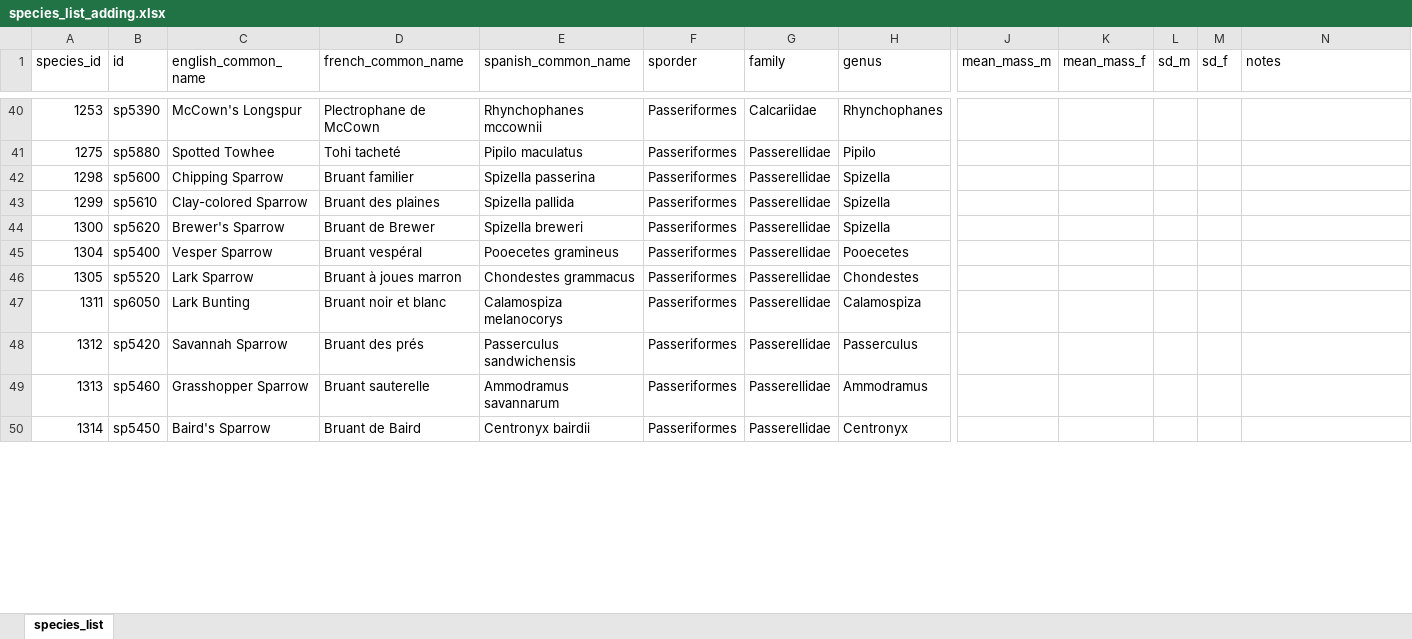
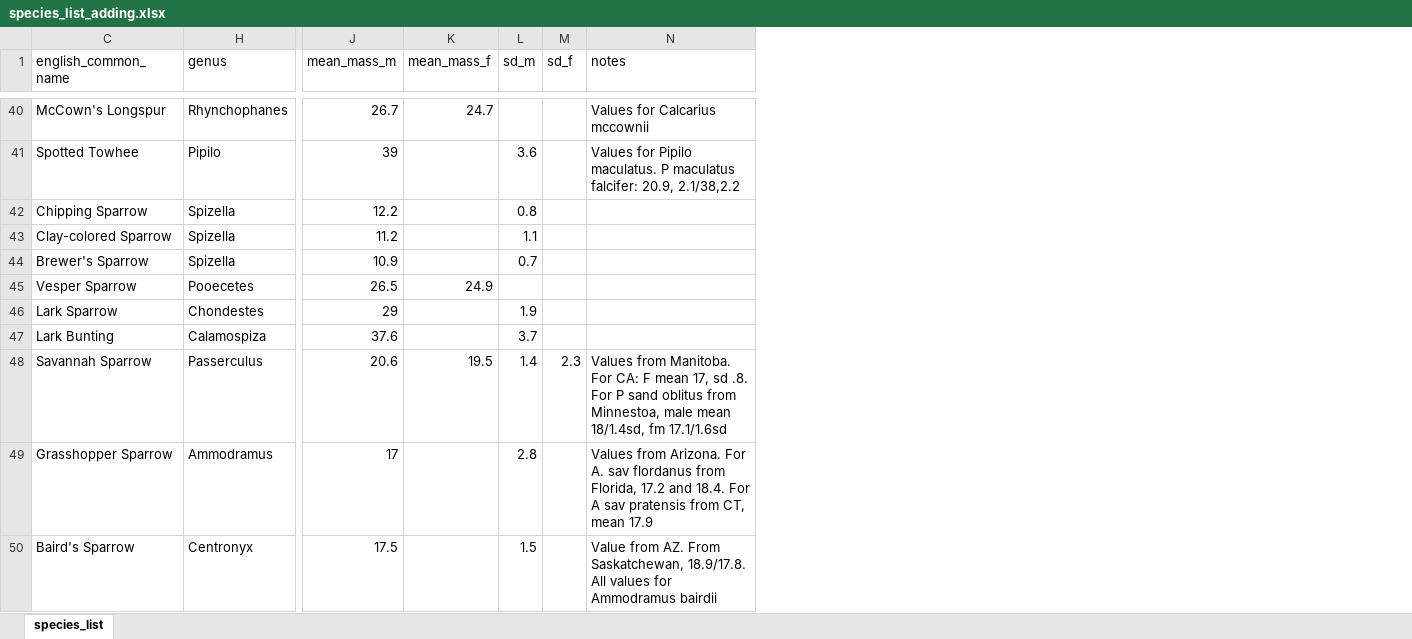
Before and after one commit to diazrenata/diss-BBSsize, an Excel workbook: analysis/species_data/species_list_adding.xlsx, sheet species_list, drawn as a sheet; only a part is shown, gaps mark what is left out; values as stored, in another font and other column widths than the file's, no borders; the diff covers the shown part only; the diff names each change by its address in the sheet, - before the commit and + after, or states it on an @@ line.

```diff
--- a/analysis/species_data/species_list_adding.xlsx (sheet species_list)
+++ b/analysis/species_data/species_list_adding.xlsx (sheet species_list)
@@ column A (species_id) hidden, rows 40-50: 1253 | 1275 | 1298 | 1299 | 1300 | 1304 | 1305 | 1311 | 1312 | 1313 | 1314 @@
@@ column B (id) hidden, rows 40-50: sp5390 | sp5880 | sp5600 | sp5610 | sp5620 | sp5400 | sp5520 | sp6050 | sp5420 | sp5460 | sp5450 @@
@@ column D (french_common_name) hidden, rows 40-50: Plectrophane de McCown | Tohi tacheté | Bruant familier | Bruant des plaines | Bruant de Brewer | Bruant vespéral | Bruant à joues marron | Bruant noir et blanc | Bruant des prés | Bruant sauterelle | Bruant de Baird @@
@@ column E (spanish_common_name) hidden, rows 40-50: Rhynchophanes mccownii | Pipilo maculatus | Spizella passerina | Spizella pallida | Spizella breweri | Pooecetes gramineus | Chondestes grammacus | Calamospiza melanocorys | Passerculus sandwichensis | Ammodramus savannarum | Centronyx bairdii @@
@@ column F (sporder) hidden, rows 40-50: all Passeriformes @@
@@ column G (family) hidden, rows 40-50: Calcariidae | Passerellidae | Passerellidae | Passerellidae | Passerellidae | Passerellidae | Passerellidae | Passerellidae | Passerellidae | Passerellidae | Passerellidae @@
-J40 (mean_mass_m): (empty)
+J40 (mean_mass_m): 26.7
-K40 (mean_mass_f): (empty)
+K40 (mean_mass_f): 24.7
-N40 (notes): (empty)
+N40 (notes): Values for Calcarius mccownii
-J41 (mean_mass_m): (empty)
+J41 (mean_mass_m): 39
-L41 (sd_m): (empty)
+L41 (sd_m): 3.6
-N41 (notes): (empty)
+N41 (notes): Values for Pipilo maculatus. P maculatus falcifer: 20.9, 2.1/38,2.2
-J42 (mean_mass_m): (empty)
+J42 (mean_mass_m): 12.2
-L42 (sd_m): (empty)
+L42 (sd_m): 0.8
-J43 (mean_mass_m): (empty)
+J43 (mean_mass_m): 11.2
-L43 (sd_m): (empty)
+L43 (sd_m): 1.1
-J44 (mean_mass_m): (empty)
+J44 (mean_mass_m): 10.9
-L44 (sd_m): (empty)
+L44 (sd_m): 0.7
-J45 (mean_mass_m): (empty)
+J45 (mean_mass_m): 26.5
-K45 (mean_mass_f): (empty)
+K45 (mean_mass_f): 24.9
-J46 (mean_mass_m): (empty)
+J46 (mean_mass_m): 29
-L46 (sd_m): (empty)
+L46 (sd_m): 1.9
-J47 (mean_mass_m): (empty)
+J47 (mean_mass_m): 37.6
-L47 (sd_m): (empty)
+L47 (sd_m): 3.7
-J48 (mean_mass_m): (empty)
+J48 (mean_mass_m): 20.6
-K48 (mean_mass_f): (empty)
+K48 (mean_mass_f): 19.5
-L48 (sd_m): (empty)
+L48 (sd_m): 1.4
-M48 (sd_f): (empty)
+M48 (sd_f): 2.3
-N48 (notes): (empty)
+N48 (notes): Values from Manitoba. For CA: F mean 17, sd .8. For P sand oblitus from Minnestoa, male mean 18/1.4sd, fm 17.1/1.6sd
-J49 (mean_mass_m): (empty)
+J49 (mean_mass_m): 17
-L49 (sd_m): (empty)
+L49 (sd_m): 2.8
-N49 (notes): (empty)
+N49 (notes): Values from Arizona. For A. sav flordanus from Florida, 17.2 and 18.4. For A sav pratensis from CT, mean 17.9
-J50 (mean_mass_m): (empty)
+J50 (mean_mass_m): 17.5
-L50 (sd_m): (empty)
+L50 (sd_m): 1.5
-N50 (notes): (empty)
+N50 (notes): Value from AZ. From Saskatchewan, 18.9/17.8. All values for Ammodramus bairdii
```
Also changed, not shown: 357 edited cells elsewhere in this sheet.
